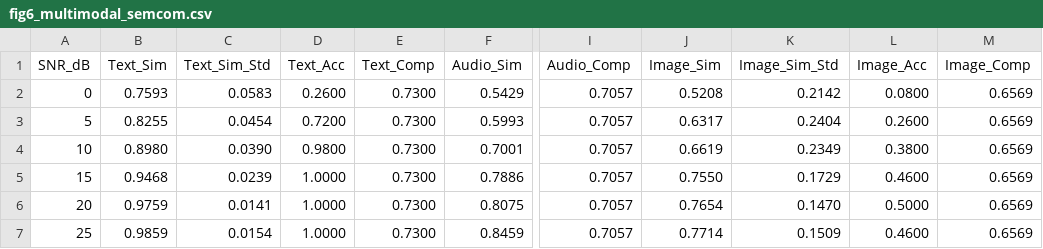
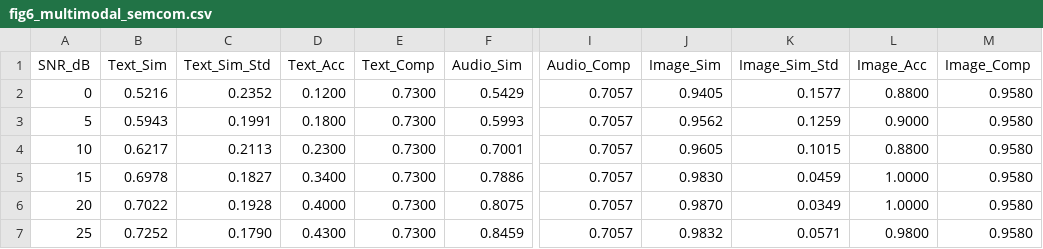
Before and after one commit to Sreekarji/cscA-hdm-reproduction, a CSV file: results/final/fig6_multimodal_semcom.csv, drawn as a sheet; only a part is shown, gaps mark what is left out; the diff names each change by its address in the sheet, - before the commit and + after, or states it on an @@ line.

```diff
--- a/results/final/fig6_multimodal_semcom.csv
+++ b/results/final/fig6_multimodal_semcom.csv
-B2 (Text_Sim): 0.7593
+B2 (Text_Sim): 0.5216
-C2 (Text_Sim_Std): 0.0583
+C2 (Text_Sim_Std): 0.2352
-D2 (Text_Acc): 0.2600
+D2 (Text_Acc): 0.1200
-J2 (Image_Sim): 0.5208
+J2 (Image_Sim): 0.9405
-K2 (Image_Sim_Std): 0.2142
+K2 (Image_Sim_Std): 0.1577
-L2 (Image_Acc): 0.0800
+L2 (Image_Acc): 0.8800
-M2:M7 (Image_Comp): 0.6569
+M2:M7 (Image_Comp): 0.9580
-B3 (Text_Sim): 0.8255
+B3 (Text_Sim): 0.5943
-C3 (Text_Sim_Std): 0.0454
+C3 (Text_Sim_Std): 0.1991
-D3 (Text_Acc): 0.7200
+D3 (Text_Acc): 0.1800
-J3 (Image_Sim): 0.6317
+J3 (Image_Sim): 0.9562
-K3 (Image_Sim_Std): 0.2404
+K3 (Image_Sim_Std): 0.1259
-L3 (Image_Acc): 0.2600
+L3 (Image_Acc): 0.9000
-B4 (Text_Sim): 0.8980
+B4 (Text_Sim): 0.6217
-C4 (Text_Sim_Std): 0.0390
+C4 (Text_Sim_Std): 0.2113
-D4 (Text_Acc): 0.9800
+D4 (Text_Acc): 0.2300
-J4 (Image_Sim): 0.6619
+J4 (Image_Sim): 0.9605
-K4 (Image_Sim_Std): 0.2349
+K4 (Image_Sim_Std): 0.1015
-L4 (Image_Acc): 0.3800
+L4 (Image_Acc): 0.8800
-B5 (Text_Sim): 0.9468
+B5 (Text_Sim): 0.6978
-C5 (Text_Sim_Std): 0.0239
+C5 (Text_Sim_Std): 0.1827
-D5 (Text_Acc): 1.0000
+D5 (Text_Acc): 0.3400
-J5 (Image_Sim): 0.7550
+J5 (Image_Sim): 0.9830
-K5 (Image_Sim_Std): 0.1729
+K5 (Image_Sim_Std): 0.0459
-L5 (Image_Acc): 0.4600
+L5 (Image_Acc): 1.0000
-B6 (Text_Sim): 0.9759
+B6 (Text_Sim): 0.7022
-C6 (Text_Sim_Std): 0.0141
+C6 (Text_Sim_Std): 0.1928
-D6 (Text_Acc): 1.0000
+D6 (Text_Acc): 0.4000
-J6 (Image_Sim): 0.7654
+J6 (Image_Sim): 0.9870
-K6 (Image_Sim_Std): 0.1470
+K6 (Image_Sim_Std): 0.0349
-L6 (Image_Acc): 0.5000
+L6 (Image_Acc): 1.0000
-B7 (Text_Sim): 0.9859
+B7 (Text_Sim): 0.7252
-C7 (Text_Sim_Std): 0.0154
+C7 (Text_Sim_Std): 0.1790
-D7 (Text_Acc): 1.0000
+D7 (Text_Acc): 0.4300
-J7 (Image_Sim): 0.7714
+J7 (Image_Sim): 0.9832
-K7 (Image_Sim_Std): 0.1509
+K7 (Image_Sim_Std): 0.0571
-L7 (Image_Acc): 0.4600
+L7 (Image_Acc): 0.9800
```
Also changed, not shown: 14 other files.
